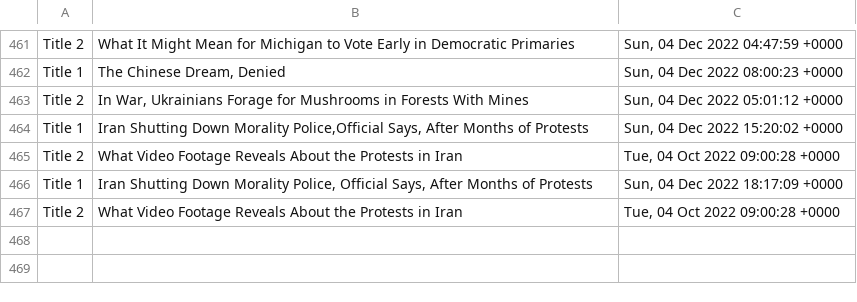
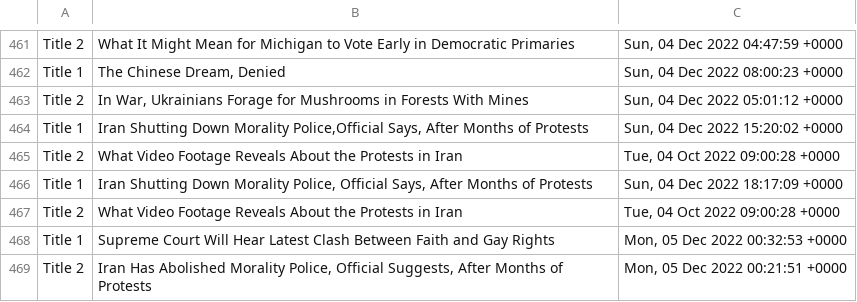
Before and after one commit to drishyatm/news_scrape, a CSV file: headline_nytimes.csv, drawn as a sheet; only a part is shown, gaps mark what is left out.

```diff
--- a/headline_nytimes.csv
+++ b/headline_nytimes.csv
@@ -467 +467,3 @@ Title 1,"Iran Shutting Down Morality Police, Official Says, After Months of Prot
 Title 2,What Video Footage Reveals About the Protests in Iran,"Tue, 04 Oct 2022 09:00:28 +0000"
+Title 1,Supreme Court Will Hear Latest Clash Between Faith and Gay Rights,"Mon, 05 Dec 2022 00:32:53 +0000"
+Title 2,"Iran Has Abolished Morality Police, Official Suggests, After Months of Protests","Mon, 05 Dec 2022 00:21:51 +0000"
```
Also changed, not shown: nbc_news.csv.
